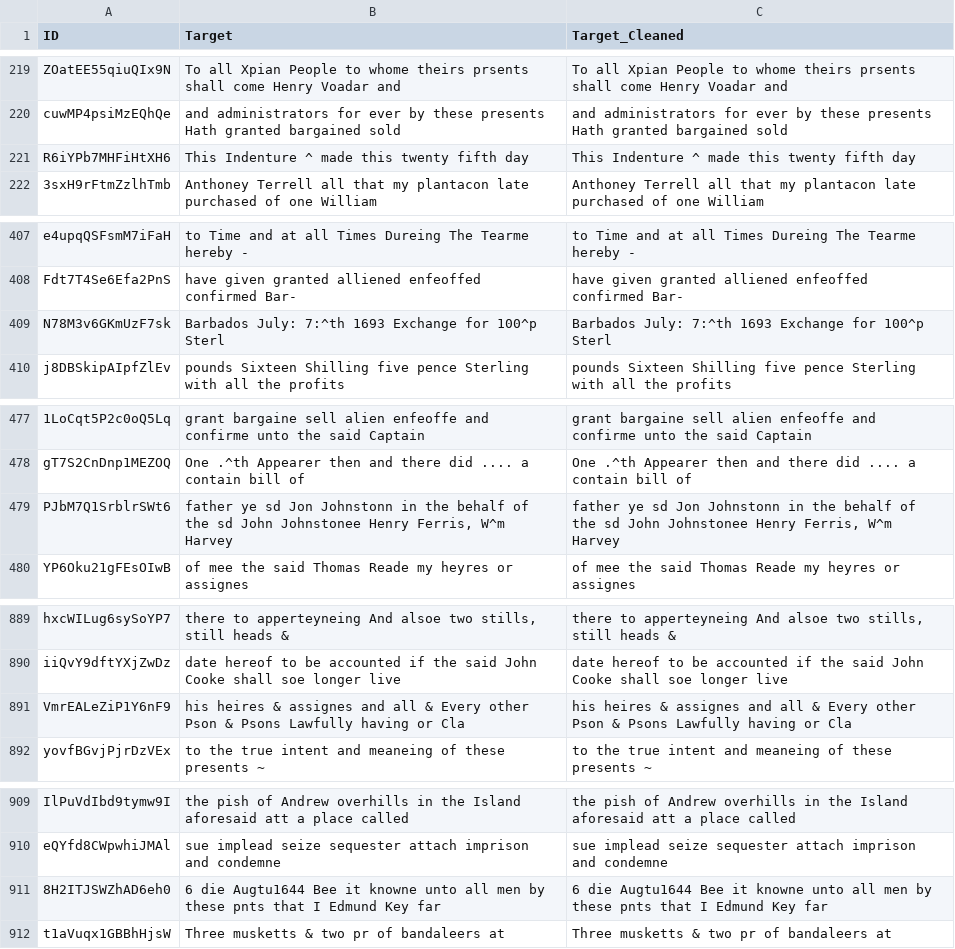
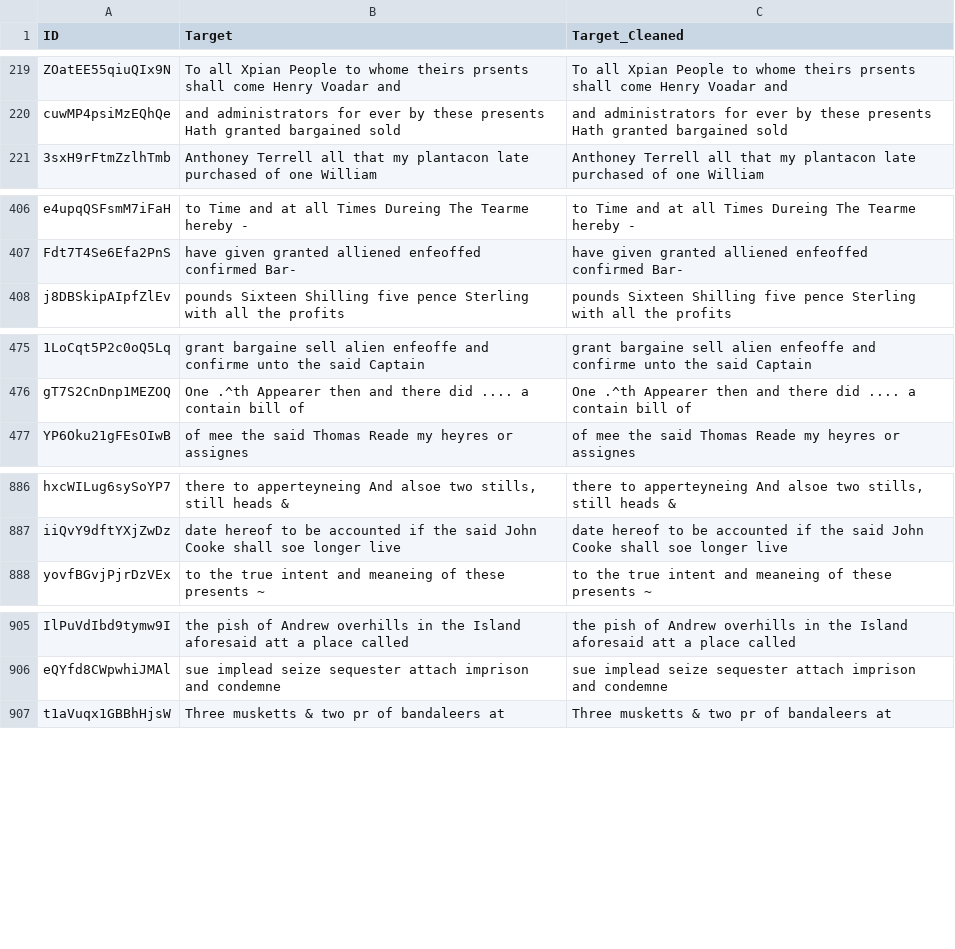
Before and after one commit to AmanDeva/Barbados-Historic-Handwriting-Challenge, a CSV file: data/processed_train.csv, drawn as a sheet; only a part is shown, gaps mark what is left out; the diff covers the shown part only; the diff names each change by its address in the sheet, - before the commit and + after, or states it on an @@ line.

Commit message:
Exclude 21 official Zindi corrupted training rows from dataset CSVs

```diff
--- a/data/processed_train.csv
+++ b/data/processed_train.csv
-row 221: R6iYPb7MHFiHtXH6 | This Indenture ^ made this twenty fifth day | This Indenture ^ made this twenty fifth day
-row 409: N78M3v6GKmUzF7sk | Barbados July: 7:^th 1693 Exchange for 100^p Sterl | Barbados July: 7:^th 1693 Exchange for 100^p Sterl
-row 479: PJbM7Q1SrblrSWt6 | father ye sd Jon Johnstonn in the behalf of the sd John Johnstonee Henry Ferris, W^m Harvey | father ye sd Jon Johnstonn in the behalf of the sd John Johnstonee Henry Ferris, W^m Harvey
-row 891: VmrEALeZiP1Y6nF9 | his heires & assignes and all & Every other Pson & Psons Lawfully having or Cla | his heires & assignes and all & Every other Pson & Psons Lawfully having or Cla
-row 911: 8H2ITJSWZhAD6eh0 | 6 die Augtu1644 Bee it knowne unto all men by these pnts that I Edmund Key far | 6 die Augtu1644 Bee it knowne unto all men by these pnts that I Edmund Key far
```
Also changed, not shown: 16 removed rows elsewhere in this file, Train_Cleaned.csv, Train_Folds.csv, 2 other files.
